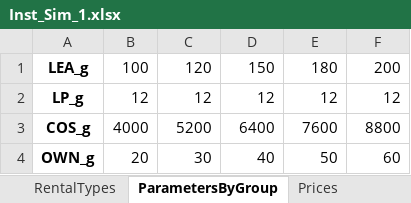
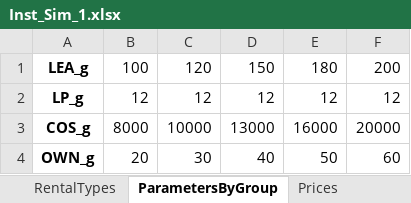
Before and after one commit to mfvc-campinho/M.EGI018_Capacity-Pricing_Model_Simulated_Annealing, an Excel workbook: data/Inst_Sim_1.xlsx, sheet ParametersByGroup, drawn as a sheet; values as stored, in another font and other column widths than the file's, no borders; the diff names each change by its address in the sheet, - before the commit and + after, or states it on an @@ line.

```diff
--- a/data/Inst_Sim_1.xlsx (sheet ParametersByGroup)
+++ b/data/Inst_Sim_1.xlsx (sheet ParametersByGroup)
-B3: 4000
+B3: 8000
-C3: 5200
+C3: 10000
-D3: 6400
+D3: 13000
-E3: 7600
+E3: 16000
-F3: 8800
+F3: 20000
```
Also changed, not shown: sheet Demand, sheet TransferCosts, 16 other files.
